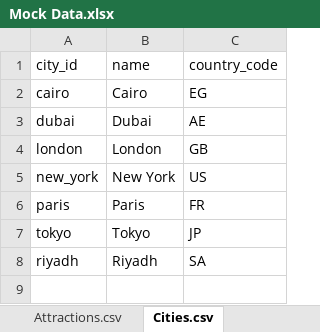
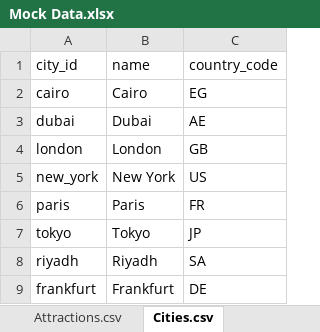
Before and after one commit to KhaledAhmedElmasry/travel-planning-platform, an Excel workbook: docs/requirements/Mock Data.xlsx, sheet Cities.csv, drawn as a sheet; values as stored, in another font and other column widths than the file's, no borders; charts and pictures not drawn; the diff names each change by its address in the sheet, - before the commit and + after, or states it on an @@ line.

```diff
--- a/docs/requirements/Mock Data.xlsx (sheet Cities.csv)
+++ b/docs/requirements/Mock Data.xlsx (sheet Cities.csv)
+row 9: frankfurt | Frankfurt | DE
```
Also changed, not shown: sheet Airports.csv, sheet Attractions.csv, 4 other files.
